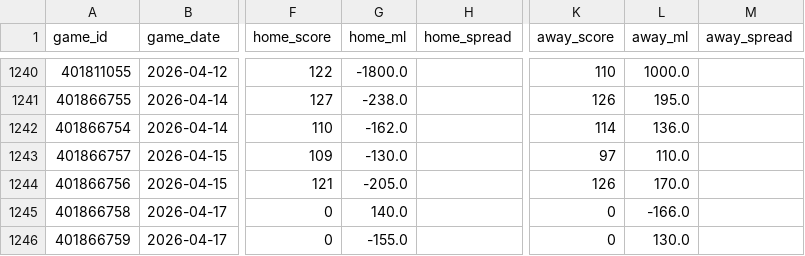
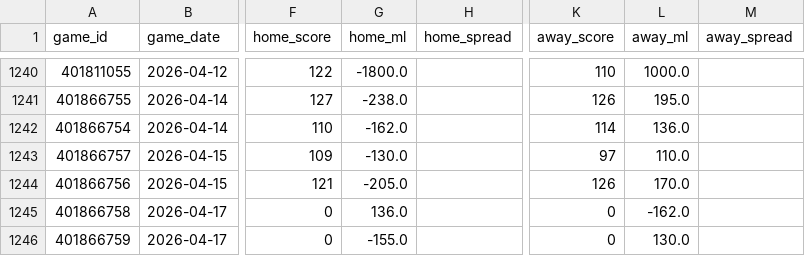
Before and after one commit to oliver-monday/moneyline, a CSV file: nba_master.csv, drawn as a sheet; only a part is shown, gaps mark what is left out; the diff names each change by its address in the sheet, - before the commit and + after, or states it on an @@ line.

```diff
--- a/nba_master.csv
+++ b/nba_master.csv
-G1245 (home_ml): 140.0
+G1245 (home_ml): 136.0
-L1245 (away_ml): -166.0
+L1245 (away_ml): -162.0
```
Also changed, not shown: 10 other files.
